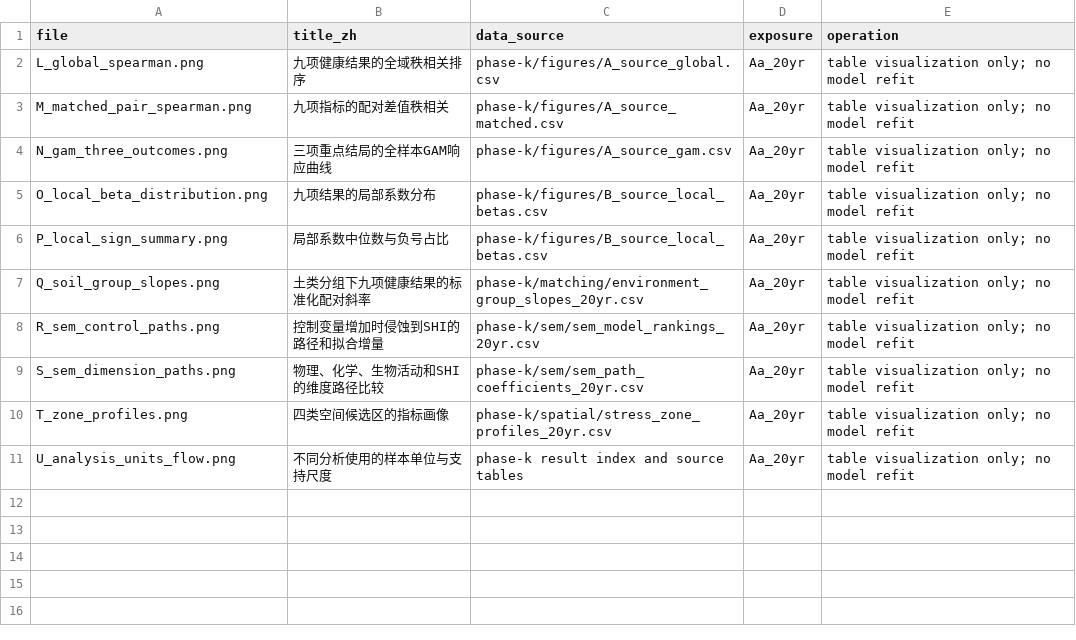
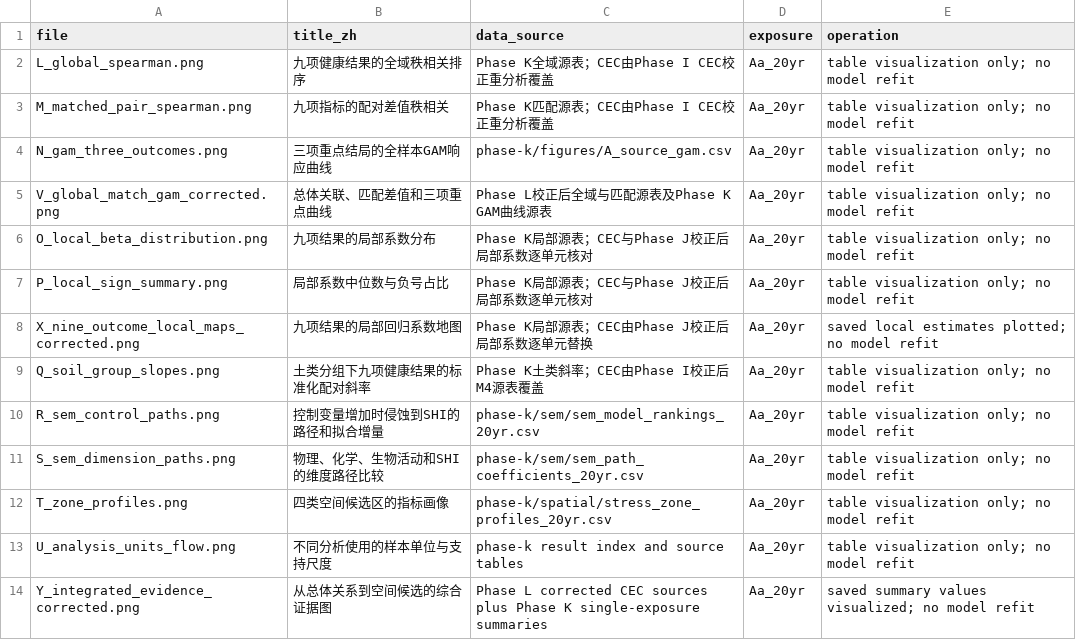
Before and after one commit to shy-sgsg/EnvMatch-SEH, a CSV file: docs/reviews/2026-11-05/phase-l/source/FIGURE_MANIFEST.csv, drawn as a sheet.

Commit message:
docs: finalize Phase L report with current CEC data

```diff
--- a/docs/reviews/2026-11-05/phase-l/source/FIGURE_MANIFEST.csv
+++ b/docs/reviews/2026-11-05/phase-l/source/FIGURE_MANIFEST.csv
@@ -1,8 +1,10 @@
 file,title_zh,data_source,exposure,operation
-L_global_spearman.png,九项健康结果的全域秩相关排序,phase-k/figures/A_source_global.csv,Aa_20yr,table visualization only; no model refit
-M_matched_pair_spearman.png,九项指标的配对差值秩相关,phase-k/figures/A_source_matched.csv,Aa_20yr,table visualization only; no model refit
+L_global_spearman.png,九项健康结果的全域秩相关排序,Phase K全域源表；CEC由Phase I CEC校正重分析覆盖,Aa_20yr,table visualization only; no model refit
+M_matched_pair_spearman.png,九项指标的配对差值秩相关,Phase K匹配源表；CEC由Phase I CEC校正重分析覆盖,Aa_20yr,table visualization only; no model refit
 N_gam_three_outcomes.png,三项重点结局的全样本GAM响应曲线,phase-k/figures/A_source_gam.csv,Aa_20yr,table visualization only; no model refit
-O_local_beta_distribution.png,九项结果的局部系数分布,phase-k/figures/B_source_local_betas.csv,Aa_20yr,table visualization only; no model refit
-P_local_sign_summary.png,局部系数中位数与负号占比,phase-k/figures/B_source_local_betas.csv,Aa_20yr,table visualization only; no model refit
-Q_soil_group_slopes.png,土类分组下九项健康结果的标准化配对斜率,phase-k/matching/environment_group_slopes_20yr.csv,Aa_20yr,table visualization only; no model refit
+V_global_match_gam_corrected.png,总体关联、匹配差值和三项重点曲线,Phase L校正后全域与匹配源表及Phase K GAM曲线源表,Aa_20yr,table visualization only; no model refit
+O_local_beta_distribution.png,九项结果的局部系数分布,Phase K局部源表；CEC与Phase J校正后局部系数逐单元核对,Aa_20yr,table visualization only; no model refit
+P_local_sign_summary.png,局部系数中位数与负号占比,Phase K局部源表；CEC与Phase J校正后局部系数逐单元核对,Aa_20yr,table visualization only; no model refit
+X_nine_outcome_local_maps_corrected.png,九项结果的局部回归系数地图,Phase K局部源表；CEC由Phase J校正后局部系数逐单元替换,Aa_20yr,saved local estimates plotted; no model refit
+Q_soil_group_slopes.png,土类分组下九项健康结果的标准化配对斜率,Phase K土类斜率；CEC由Phase I校正后M4源表覆盖,Aa_20yr,table visualization only; no model refit
 R_sem_control_paths.png,控制变量增加时侵蚀到SHI的路径和拟合增量,phase-k/sem/sem_model_rankings_20yr.csv,Aa_20yr,table visualization only; no model refit
@@ -11 +13,2 @@ T_zone_profiles.png,四类空间候选区的指标画像,phase-k/spatial/stress_
 U_analysis_units_flow.png,不同分析使用的样本单位与支持尺度,phase-k result index and source tables,Aa_20yr,table visualization only; no model refit
+Y_integrated_evidence_corrected.png,从总体关系到空间候选的综合证据图,Phase L corrected CEC sources plus Phase K single-exposure summaries,Aa_20yr,saved summary values visualized; no model refit
```
Also changed, not shown: docs/reviews/2026-11-05/phase-l/FINAL_REPORT_EVIDENCE_CROSSWALK.csv, 30 other files.
